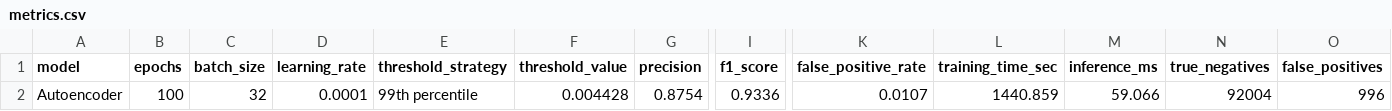
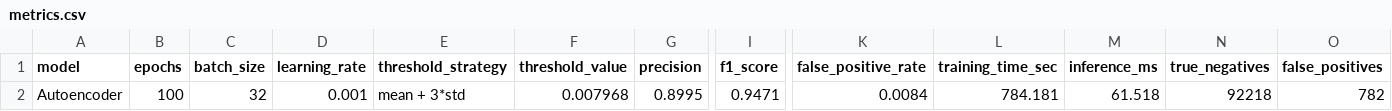
Before and after one commit to SUKUNA1V1/RAPTORX, a CSV file: ml/results/autoencoder/metrics.csv, drawn as a sheet; only a part is shown, gaps mark what is left out; the diff names each change by its address in the sheet, - before the commit and + after, or states it on an @@ line.

```diff
--- a/ml/results/autoencoder/metrics.csv
+++ b/ml/results/autoencoder/metrics.csv
-D2 (learning_rate): 0.0001
+D2 (learning_rate): 0.001
-E2 (threshold_strategy): 99th percentile
+E2 (threshold_strategy): mean + 3*std
-F2 (threshold_value): 0.004428
+F2 (threshold_value): 0.007968
-G2 (precision): 0.8754
+G2 (precision): 0.8995
-I2 (f1_score): 0.9336
+I2 (f1_score): 0.9471
-K2 (false_positive_rate): 0.0107
+K2 (false_positive_rate): 0.0084
-L2 (training_time_sec): 1440.859
+L2 (training_time_sec): 784.181
-M2 (inference_ms): 59.066
+M2 (inference_ms): 61.518
-N2 (true_negatives): 92004
+N2 (true_negatives): 92218
-O2 (false_positives): 996
+O2 (false_positives): 782
```
Also changed, not shown: ml/results/autoencoder/tuning_results.csv, ml/results/ensemble/ensemble_comparison.csv, 50 other files.
